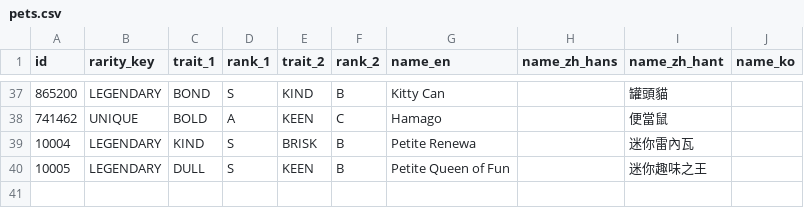
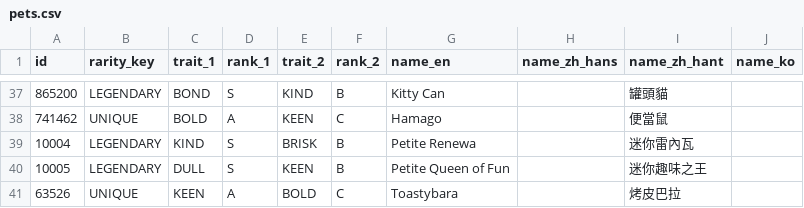
Before and after one commit to chuyaowang/trickcal-team-optimizer, a CSV file: data/pets.csv, drawn as a sheet; only a part is shown, gaps mark what is left out; the diff names each change by its address in the sheet, - before the commit and + after, or states it on an @@ line.

Commit message:
chore (data): update pets and tasks data (game update 260716)

```diff
--- a/data/pets.csv
+++ b/data/pets.csv
+row 41: 63526 | UNIQUE | KEEN | A | BOLD | C | Toastybara |  | 烤皮巴拉
```
Also changed, not shown: 3 other files.
